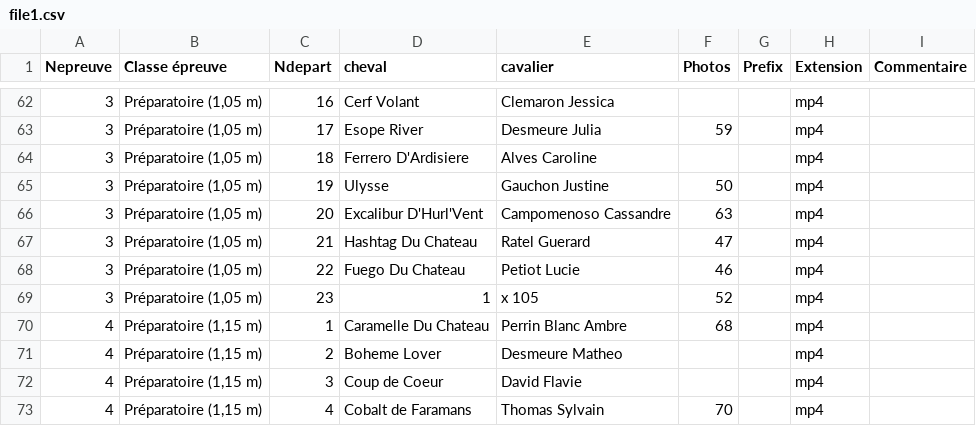
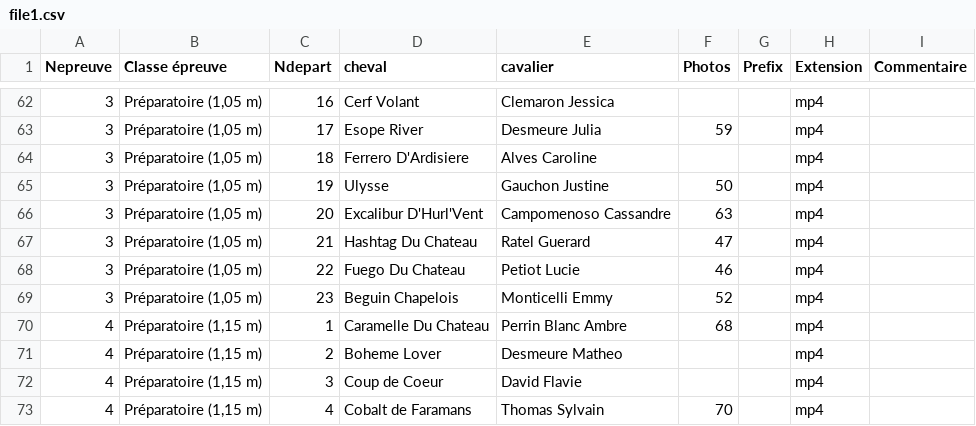
Before and after one commit to MaximePolese/mediacms, a CSV file: file1.csv, drawn as a sheet; only a part is shown, gaps mark what is left out.

```diff
--- a/file1.csv
+++ b/file1.csv
@@ -68,3 +68,3 @@ Nepreuve;Classe épreuve;Ndepart;cheval;cavalier;Photos;Prefix;Extension;Comment
 3;Préparatoire (1,05 m);22;Fuego Du Chateau;Petiot Lucie;46;;mp4;
-3;Préparatoire (1,05 m);23;1;x 105;52;;mp4;
+3;Préparatoire (1,05 m);23;Beguin Chapelois;Monticelli Emmy;52;;mp4;
 4;Préparatoire (1,15 m);1;Caramelle Du Chateau;Perrin Blanc Ambre;68;;mp4;
```
Also changed, not shown: 2 other files.
